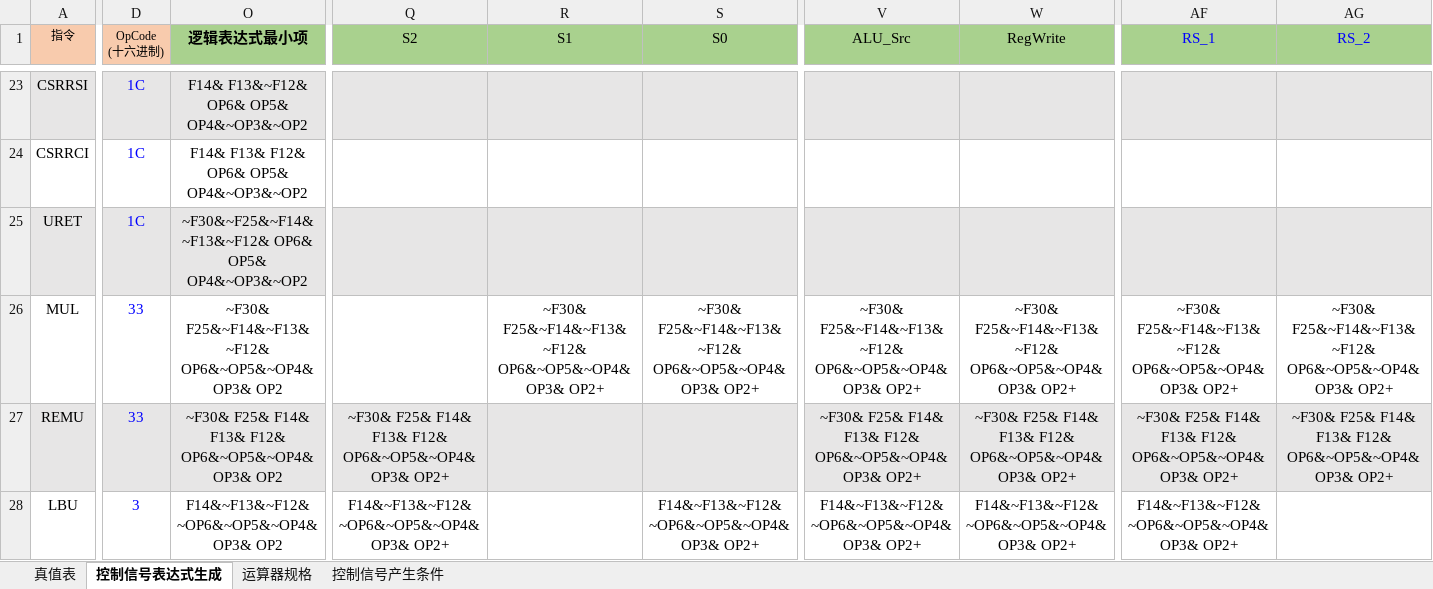
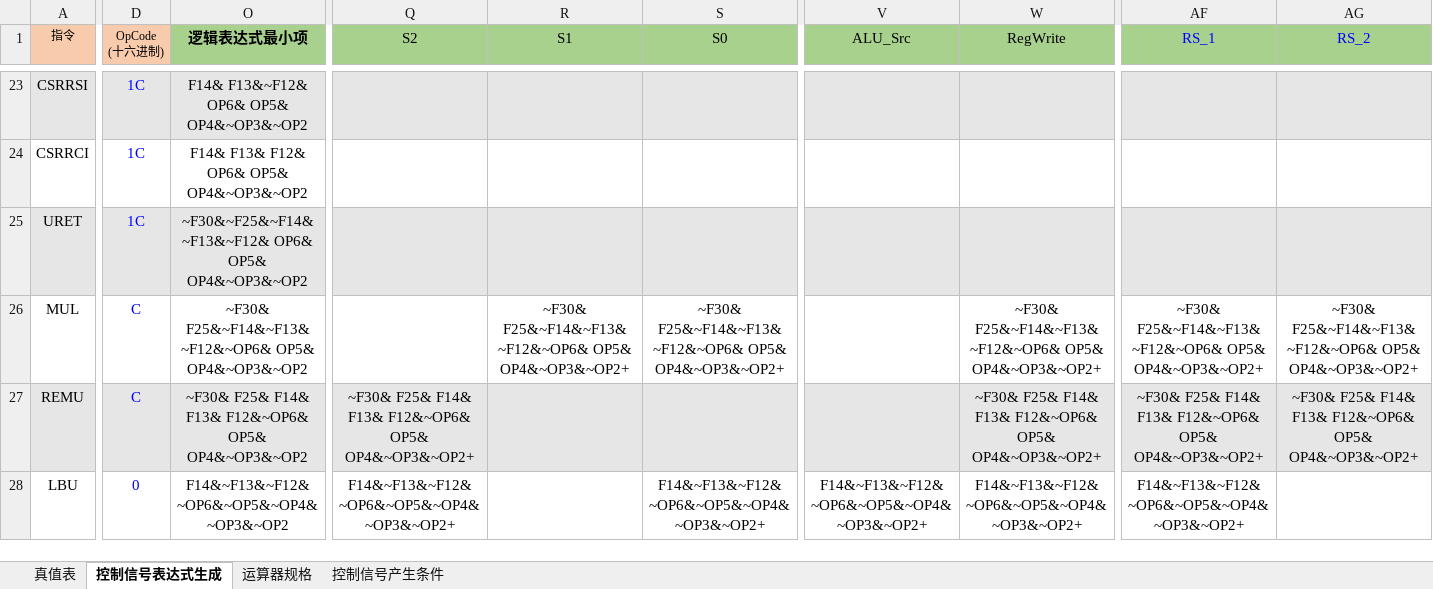
Before and after one commit to Sanstoolow0513/HUST_CS_EXP, an Excel workbook: hust-cscons-design/hust-cscons-design/cpu21-riscv/RISC-V单周期硬布线控制器表达式自动生成（2022-8-19）.xlsx, sheet 控制信号表达式生成, drawn as a sheet; only a part is shown, gaps mark what is left out; values as stored, in another font and other column widths than the file's, no borders; charts and pictures and conditional formats not drawn; the diff covers the shown part only; the diff names each change by its address in the sheet, - before the commit and + after, or states it on an @@ line.

```diff
--- a/hust-cscons-design/hust-cscons-design/cpu21-riscv/RISC-V单周期硬布线控制器表达式自动生成（2022-8-19）.xlsx (sheet 控制信号表达式生成)
+++ b/hust-cscons-design/hust-cscons-design/cpu21-riscv/RISC-V单周期硬布线控制器表达式自动生成（2022-8-19）.xlsx (sheet 控制信号表达式生成)
-D26:D27 (OpCode (十六进制)): 33
+D26:D27 (OpCode (十六进制)): C
-O26 (逻辑表达式最小项): ~F30& F25&~F14&~F13&~F12& OP6&~OP5&~OP4& OP3& OP2
+O26 (逻辑表达式最小项): ~F30& F25&~F14&~F13&~F12&~OP6& OP5& OP4&~OP3&~OP2
-R26 (S1): ~F30& F25&~F14&~F13&~F12& OP6&~OP5&~OP4& OP3& OP2+
+R26 (S1): ~F30& F25&~F14&~F13&~F12&~OP6& OP5& OP4&~OP3&~OP2+
-S26 (S0): ~F30& F25&~F14&~F13&~F12& OP6&~OP5&~OP4& OP3& OP2+
+S26 (S0): ~F30& F25&~F14&~F13&~F12&~OP6& OP5& OP4&~OP3&~OP2+
-V26 (ALU_Src): ~F30& F25&~F14&~F13&~F12& OP6&~OP5&~OP4& OP3& OP2+
+V26 (ALU_Src): (empty)
-W26 (RegWrite): ~F30& F25&~F14&~F13&~F12& OP6&~OP5&~OP4& OP3& OP2+
+W26 (RegWrite): ~F30& F25&~F14&~F13&~F12&~OP6& OP5& OP4&~OP3&~OP2+
-AF26 (RS_1): ~F30& F25&~F14&~F13&~F12& OP6&~OP5&~OP4& OP3& OP2+
+AF26 (RS_1): ~F30& F25&~F14&~F13&~F12&~OP6& OP5& OP4&~OP3&~OP2+
-AG26 (RS_2): ~F30& F25&~F14&~F13&~F12& OP6&~OP5&~OP4& OP3& OP2+
+AG26 (RS_2): ~F30& F25&~F14&~F13&~F12&~OP6& OP5& OP4&~OP3&~OP2+
-O27 (逻辑表达式最小项): …F14& F13& F12& OP6&~OP5&~OP4& OP3& OP2
+O27 (逻辑表达式最小项): …F14& F13& F12&~OP6& OP5& OP4&~OP3&~OP2
-Q27 (S2): …F14& F13& F12& OP6&~OP5&~OP4& OP3& OP2+
+Q27 (S2): …F14& F13& F12&~OP6& OP5& OP4&~OP3&~OP2+
-V27 (ALU_Src): ~F30& F25& F14& F13& F12& OP6&~OP5&~OP4& OP3& OP2+
+V27 (ALU_Src): (empty)
-W27 (RegWrite): …F14& F13& F12& OP6&~OP5&~OP4& OP3& OP2+
+W27 (RegWrite): …F14& F13& F12&~OP6& OP5& OP4&~OP3&~OP2+
-AF27 (RS_1): …F14& F13& F12& OP6&~OP5&~OP4& OP3& OP2+
+AF27 (RS_1): …F14& F13& F12&~OP6& OP5& OP4&~OP3&~OP2+
-AG27 (RS_2): …F14& F13& F12& OP6&~OP5&~OP4& OP3& OP2+
+AG27 (RS_2): …F14& F13& F12&~OP6& OP5& OP4&~OP3&~OP2+
-D28 (OpCode (十六进制)): 3
+D28 (OpCode (十六进制)): 0
-O28 (逻辑表达式最小项): F14&~F13&~F12&~OP6&~OP5&~OP4& OP3& OP2
+O28 (逻辑表达式最小项): F14&~F13&~F12&~OP6&~OP5&~OP4&~OP3&~OP2
-Q28 (S2): F14&~F13&~F12&~OP6&~OP5&~OP4& OP3& OP2+
+Q28 (S2): F14&~F13&~F12&~OP6&~OP5&~OP4&~OP3&~OP2+
-S28 (S0): F14&~F13&~F12&~OP6&~OP5&~OP4& OP3& OP2+
+S28 (S0): F14&~F13&~F12&~OP6&~OP5&~OP4&~OP3&~OP2+
-V28 (ALU_Src): F14&~F13&~F12&~OP6&~OP5&~OP4& OP3& OP2+
+V28 (ALU_Src): F14&~F13&~F12&~OP6&~OP5&~OP4&~OP3&~OP2+
-W28 (RegWrite): F14&~F13&~F12&~OP6&~OP5&~OP4& OP3& OP2+
+W28 (RegWrite): F14&~F13&~F12&~OP6&~OP5&~OP4&~OP3&~OP2+
-AF28 (RS_1): F14&~F13&~F12&~OP6&~OP5&~OP4& OP3& OP2+
+AF28 (RS_1): F14&~F13&~F12&~OP6&~OP5&~OP4&~OP3&~OP2+
```
Also changed, not shown: 38 edited cells elsewhere in this sheet, sheet 真值表, hidden cells, 5 other files.
